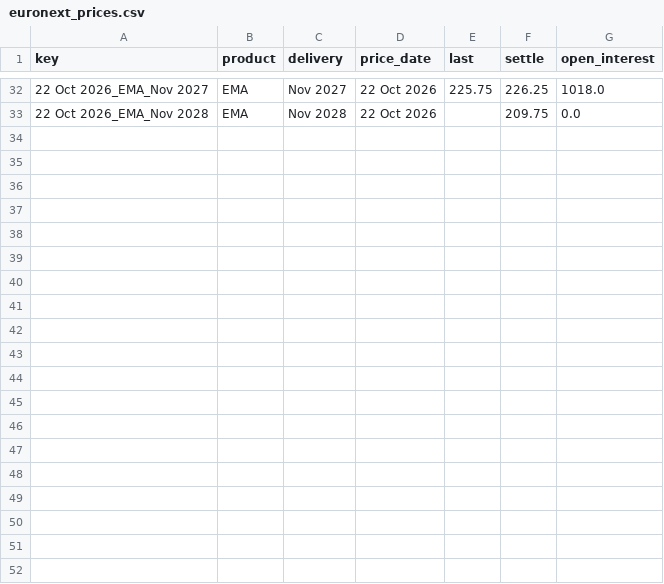
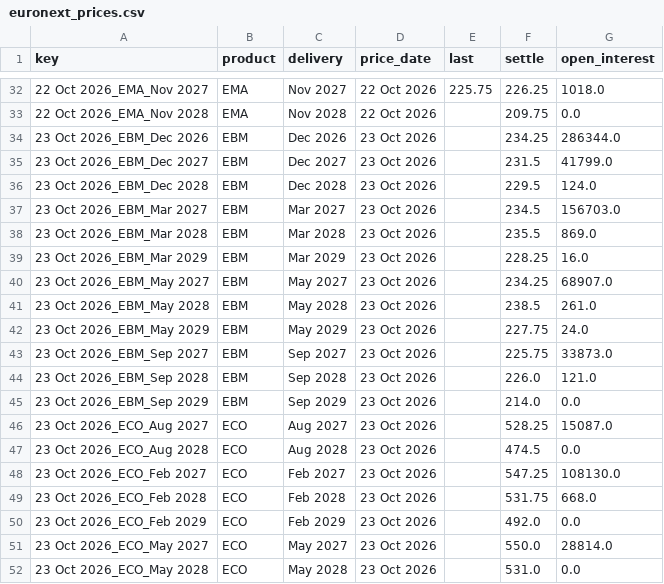
Before and after one commit to madkffs/vegoil-data, a CSV file: data/euronext_prices.csv, drawn as a sheet; only a part is shown, gaps mark what is left out; the diff covers the shown part only; the diff names each change by its address in the sheet, - before the commit and + after, or states it on an @@ line.

Commit message:
data 2026-10-23T05:09Z

```diff
--- a/data/euronext_prices.csv
+++ b/data/euronext_prices.csv
+row 34: 23 Oct 2026_EBM_Dec 2026 | EBM | Dec 2026 | 23 Oct 2026 |  | 234.25 | 286344.0
+row 35: 23 Oct 2026_EBM_Dec 2027 | EBM | Dec 2027 | 23 Oct 2026 |  | 231.5 | 41799.0
+row 36: 23 Oct 2026_EBM_Dec 2028 | EBM | Dec 2028 | 23 Oct 2026 |  | 229.5 | 124.0
+row 37: 23 Oct 2026_EBM_Mar 2027 | EBM | Mar 2027 | 23 Oct 2026 |  | 234.5 | 156703.0
+row 38: 23 Oct 2026_EBM_Mar 2028 | EBM | Mar 2028 | 23 Oct 2026 |  | 235.5 | 869.0
+row 39: 23 Oct 2026_EBM_Mar 2029 | EBM | Mar 2029 | 23 Oct 2026 |  | 228.25 | 16.0
+row 40: 23 Oct 2026_EBM_May 2027 | EBM | May 2027 | 23 Oct 2026 |  | 234.25 | 68907.0
+row 41: 23 Oct 2026_EBM_May 2028 | EBM | May 2028 | 23 Oct 2026 |  | 238.5 | 261.0
+row 42: 23 Oct 2026_EBM_May 2029 | EBM | May 2029 | 23 Oct 2026 |  | 227.75 | 24.0
+row 43: 23 Oct 2026_EBM_Sep 2027 | EBM | Sep 2027 | 23 Oct 2026 |  | 225.75 | 33873.0
+row 44: 23 Oct 2026_EBM_Sep 2028 | EBM | Sep 2028 | 23 Oct 2026 |  | 226.0 | 121.0
+row 45: 23 Oct 2026_EBM_Sep 2029 | EBM | Sep 2029 | 23 Oct 2026 |  | 214.0 | 0.0
+row 46: 23 Oct 2026_ECO_Aug 2027 | ECO | Aug 2027 | 23 Oct 2026 |  | 528.25 | 15087.0
+row 47: 23 Oct 2026_ECO_Aug 2028 | ECO | Aug 2028 | 23 Oct 2026 |  | 474.5 | 0.0
+row 48: 23 Oct 2026_ECO_Feb 2027 | ECO | Feb 2027 | 23 Oct 2026 |  | 547.25 | 108130.0
+row 49: 23 Oct 2026_ECO_Feb 2028 | ECO | Feb 2028 | 23 Oct 2026 |  | 531.75 | 668.0
+row 50: 23 Oct 2026_ECO_Feb 2029 | ECO | Feb 2029 | 23 Oct 2026 |  | 492.0 | 0.0
+row 51: 23 Oct 2026_ECO_May 2027 | ECO | May 2027 | 23 Oct 2026 |  | 550.0 | 28814.0
+row 52: 23 Oct 2026_ECO_May 2028 | ECO | May 2028 | 23 Oct 2026 |  | 531.0 | 0.0
```
Also changed, not shown: 13 added rows elsewhere in this file, data/bunkers.csv, data/intraday/BZ_F.csv, 55 other files.
